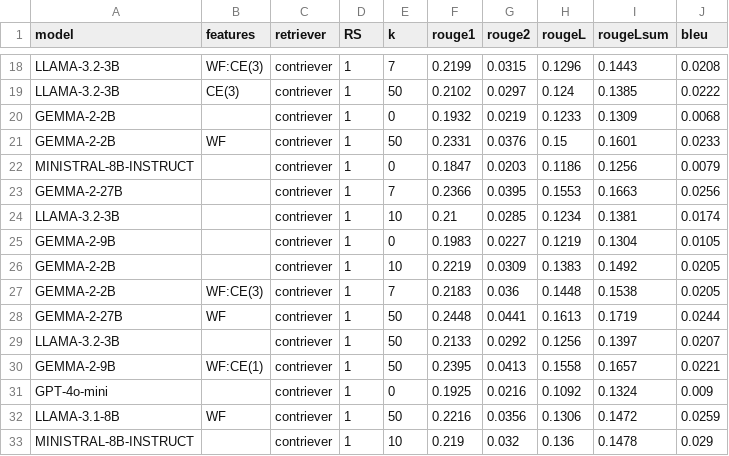
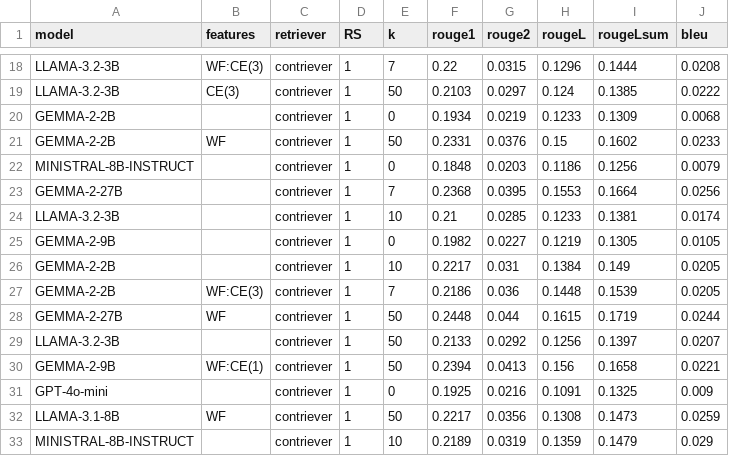
Before and after one commit to LESSEN-Project/AP-Bots, a CSV file: evaluation/files/total/eval_amazon_Grocery_and_Gourmet_Food_2018.csv, drawn as a sheet; only a part is shown, gaps mark what is left out; the diff covers the shown part only; the diff names each change by its address in the sheet, - before the commit and + after, or states it on an @@ line.

```diff
--- a/evaluation/files/total/eval_amazon_Grocery_and_Gourmet_Food_2018.csv
+++ b/evaluation/files/total/eval_amazon_Grocery_and_Gourmet_Food_2018.csv
-F18 (rouge1): 0.2199
+F18 (rouge1): 0.22
-I18 (rougeLsum): 0.1443
+I18 (rougeLsum): 0.1444
-F19 (rouge1): 0.2102
+F19 (rouge1): 0.2103
-F20 (rouge1): 0.1932
+F20 (rouge1): 0.1934
-I21 (rougeLsum): 0.1601
+I21 (rougeLsum): 0.1602
-F22 (rouge1): 0.1847
+F22 (rouge1): 0.1848
-F23 (rouge1): 0.2366
+F23 (rouge1): 0.2368
-I23 (rougeLsum): 0.1663
+I23 (rougeLsum): 0.1664
-H24 (rougeL): 0.1234
+H24 (rougeL): 0.1233
-F25 (rouge1): 0.1983
+F25 (rouge1): 0.1982
-I25 (rougeLsum): 0.1304
+I25 (rougeLsum): 0.1305
-F26 (rouge1): 0.2219
+F26 (rouge1): 0.2217
-G26 (rouge2): 0.0309
+G26 (rouge2): 0.031
-H26 (rougeL): 0.1383
+H26 (rougeL): 0.1384
-I26 (rougeLsum): 0.1492
+I26 (rougeLsum): 0.149
-F27 (rouge1): 0.2183
+F27 (rouge1): 0.2186
-I27 (rougeLsum): 0.1538
+I27 (rougeLsum): 0.1539
-G28 (rouge2): 0.0441
+G28 (rouge2): 0.044
-H28 (rougeL): 0.1613
+H28 (rougeL): 0.1615
-F30 (rouge1): 0.2395
+F30 (rouge1): 0.2394
-H30 (rougeL): 0.1558
+H30 (rougeL): 0.156
-I30 (rougeLsum): 0.1657
+I30 (rougeLsum): 0.1658
-H31 (rougeL): 0.1092
+H31 (rougeL): 0.1091
-I31 (rougeLsum): 0.1324
+I31 (rougeLsum): 0.1325
-F32 (rouge1): 0.2216
+F32 (rouge1): 0.2217
-H32 (rougeL): 0.1306
+H32 (rougeL): 0.1308
-I32 (rougeLsum): 0.1472
+I32 (rougeLsum): 0.1473
-F33 (rouge1): 0.219
+F33 (rouge1): 0.2189
-G33 (rouge2): 0.032
+G33 (rouge2): 0.0319
-H33 (rougeL): 0.136
+H33 (rougeL): 0.1359
-I33 (rougeLsum): 0.1478
+I33 (rougeLsum): 0.1479
```
Also changed, not shown: 4 added rows and 90 edited cells elsewhere in this file, evaluation/files/total/eval_lamp_4_dev_user.csv, 12 other files.
